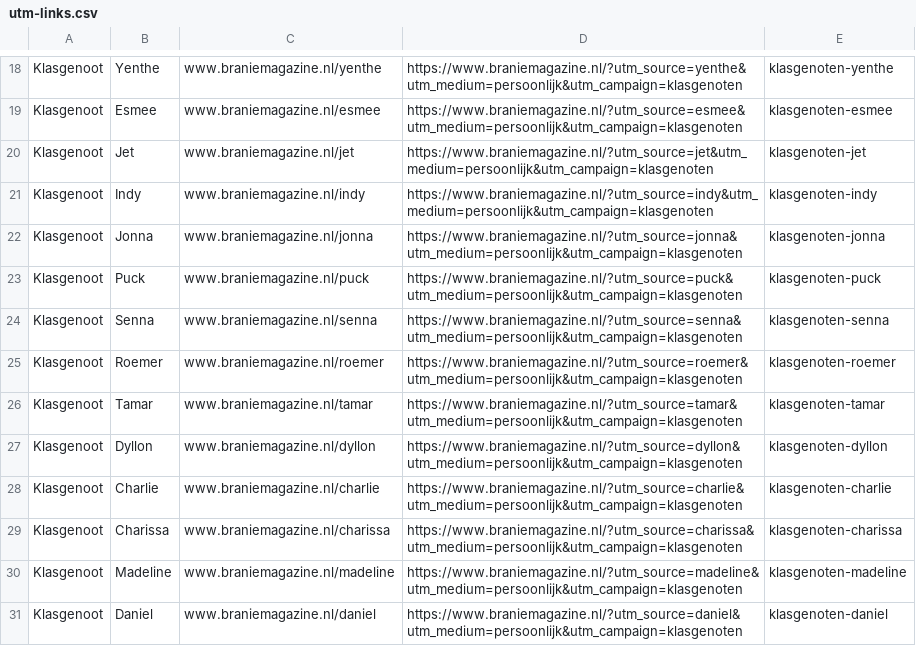
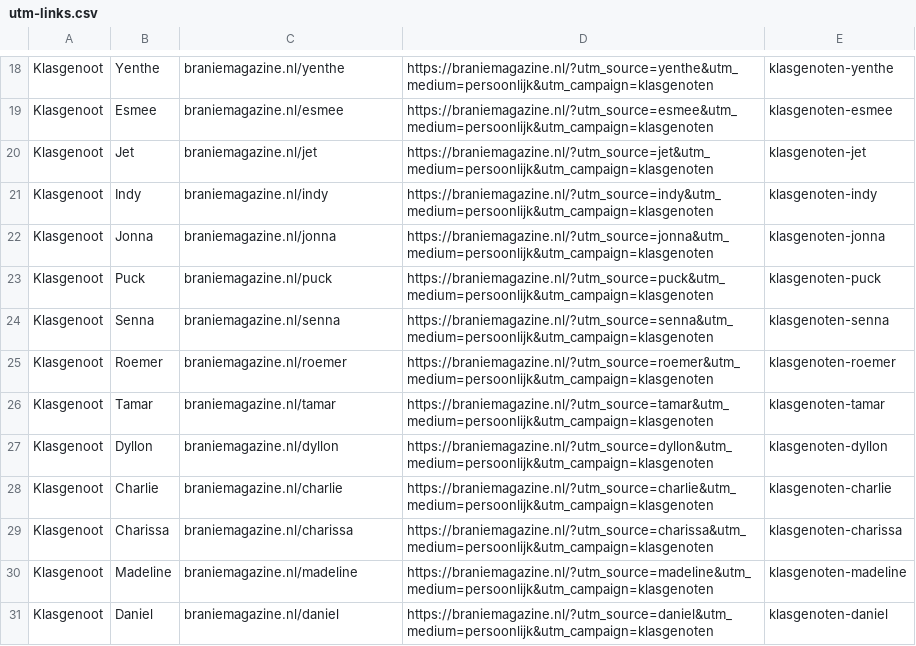
Before and after one commit to Danielprins1/branie, a CSV file: docs/utm-links.csv, drawn as a sheet; only a part is shown, gaps mark what is left out; the diff covers the shown part only; the diff names each change by its address in the sheet, - before the commit and + after, or states it on an @@ line.

```diff
--- a/docs/utm-links.csv
+++ b/docs/utm-links.csv
-C18: www.braniemagazine.nl/yenthe
+C18: braniemagazine.nl/yenthe
-D18: https://www.braniemagazine.nl/?utm_source=yenthe&utm_medium=persoonlijk&utm_campaign=klasgenoten
+D18: https://braniemagazine.nl/?utm_source=yenthe&utm_medium=persoonlijk&utm_campaign=klasgenoten
-C19: www.braniemagazine.nl/esmee
+C19: braniemagazine.nl/esmee
-D19: https://www.braniemagazine.nl/?utm_source=esmee&utm_medium=persoonlijk&utm_campaign=klasgenoten
+D19: https://braniemagazine.nl/?utm_source=esmee&utm_medium=persoonlijk&utm_campaign=klasgenoten
-C20: www.braniemagazine.nl/jet
+C20: braniemagazine.nl/jet
-D20: https://www.braniemagazine.nl/?utm_source=jet&utm_medium=persoonlijk&utm_campaign=klasgenoten
+D20: https://braniemagazine.nl/?utm_source=jet&utm_medium=persoonlijk&utm_campaign=klasgenoten
-C21: www.braniemagazine.nl/indy
+C21: braniemagazine.nl/indy
-D21: https://www.braniemagazine.nl/?utm_source=indy&utm_medium=persoonlijk&utm_campaign=klasgenoten
+D21: https://braniemagazine.nl/?utm_source=indy&utm_medium=persoonlijk&utm_campaign=klasgenoten
-C22: www.braniemagazine.nl/jonna
+C22: braniemagazine.nl/jonna
-D22: https://www.braniemagazine.nl/?utm_source=jonna&utm_medium=persoonlijk&utm_campaign=klasgenoten
+D22: https://braniemagazine.nl/?utm_source=jonna&utm_medium=persoonlijk&utm_campaign=klasgenoten
-C23: www.braniemagazine.nl/puck
+C23: braniemagazine.nl/puck
-D23: https://www.braniemagazine.nl/?utm_source=puck&utm_medium=persoonlijk&utm_campaign=klasgenoten
+D23: https://braniemagazine.nl/?utm_source=puck&utm_medium=persoonlijk&utm_campaign=klasgenoten
-C24: www.braniemagazine.nl/senna
+C24: braniemagazine.nl/senna
-D24: https://www.braniemagazine.nl/?utm_source=senna&utm_medium=persoonlijk&utm_campaign=klasgenoten
+D24: https://braniemagazine.nl/?utm_source=senna&utm_medium=persoonlijk&utm_campaign=klasgenoten
-C25: www.braniemagazine.nl/roemer
+C25: braniemagazine.nl/roemer
-D25: https://www.braniemagazine.nl/?utm_source=roemer&utm_medium=persoonlijk&utm_campaign=klasgenoten
+D25: https://braniemagazine.nl/?utm_source=roemer&utm_medium=persoonlijk&utm_campaign=klasgenoten
-C26: www.braniemagazine.nl/tamar
+C26: braniemagazine.nl/tamar
-D26: https://www.braniemagazine.nl/?utm_source=tamar&utm_medium=persoonlijk&utm_campaign=klasgenoten
+D26: https://braniemagazine.nl/?utm_source=tamar&utm_medium=persoonlijk&utm_campaign=klasgenoten
-C27: www.braniemagazine.nl/dyllon
+C27: braniemagazine.nl/dyllon
-D27: https://www.braniemagazine.nl/?utm_source=dyllon&utm_medium=persoonlijk&utm_campaign=klasgenoten
+D27: https://braniemagazine.nl/?utm_source=dyllon&utm_medium=persoonlijk&utm_campaign=klasgenoten
-C28: www.braniemagazine.nl/charlie
+C28: braniemagazine.nl/charlie
-D28: https://www.braniemagazine.nl/?utm_source=charlie&utm_medium=persoonlijk&utm_campaign=klasgenoten
+D28: https://braniemagazine.nl/?utm_source=charlie&utm_medium=persoonlijk&utm_campaign=klasgenoten
-C29: www.braniemagazine.nl/charissa
+C29: braniemagazine.nl/charissa
-D29: https://www.braniemagazine.nl/?utm_source=charissa&utm_medium=persoonlijk&utm_campaign=klasgenoten
+D29: https://braniemagazine.nl/?utm_source=charissa&utm_medium=persoonlijk&utm_campaign=klasgenoten
-C30: www.braniemagazine.nl/madeline
+C30: braniemagazine.nl/madeline
-D30: https://www.braniemagazine.nl/?utm_source=madeline&utm_medium=persoonlijk&utm_campaign=klasgenoten
+D30: https://braniemagazine.nl/?utm_source=madeline&utm_medium=persoonlijk&utm_campaign=klasgenoten
-C31: www.braniemagazine.nl/daniel
+C31: braniemagazine.nl/daniel
-D31: https://www.braniemagazine.nl/?utm_source=daniel&utm_medium=persoonlijk&utm_campaign=klasgenoten
+D31: https://braniemagazine.nl/?utm_source=daniel&utm_medium=persoonlijk&utm_campaign=klasgenoten
```
Also changed, not shown: 32 edited cells elsewhere in this file, 1 other file.
